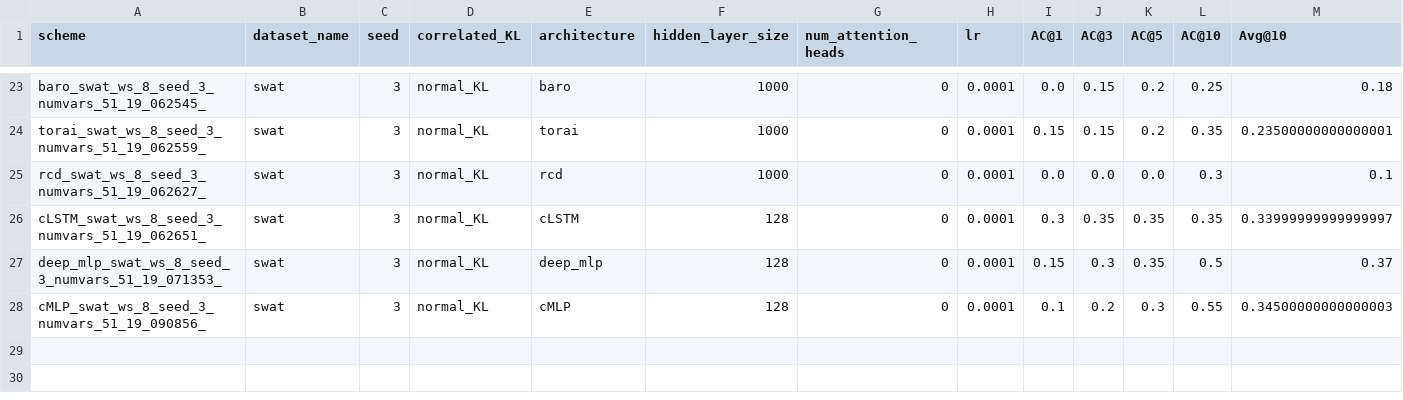
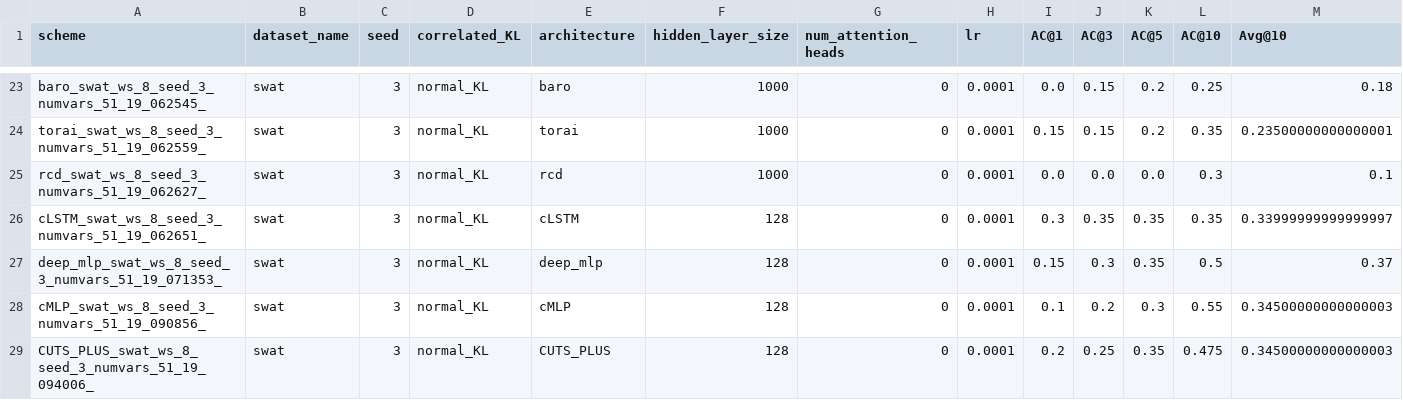
Before and after one commit to theamrzaki/RootCause-Analysis-Correlation-Attentive-Modeling, a CSV file: results_journal/RQ_1_SWAT_NoDownsampling_batch512_window8.csv, drawn as a sheet; only a part is shown, gaps mark what is left out; rows hold the shown columns only; the diff names each change by its address in the sheet, - before the commit and + after, or states it on an @@ line.

Commit message:
(SwAT seeds 2,3)

```diff
--- a/results_journal/RQ_1_SWAT_NoDownsampling_batch512_window8.csv
+++ b/results_journal/RQ_1_SWAT_NoDownsampling_batch512_window8.csv
+row 29: CUTS_PLUS_swat_ws_8_seed_3_numvars_51_19_094006_ | swat | 3 | normal_KL | CUTS_PLUS | 128 | 0 | 0.0001 | 0.2 | 0.25 | 0.35 | 0.475 | 0.34500000000000003
```
Also changed, not shown: 1 other file.
